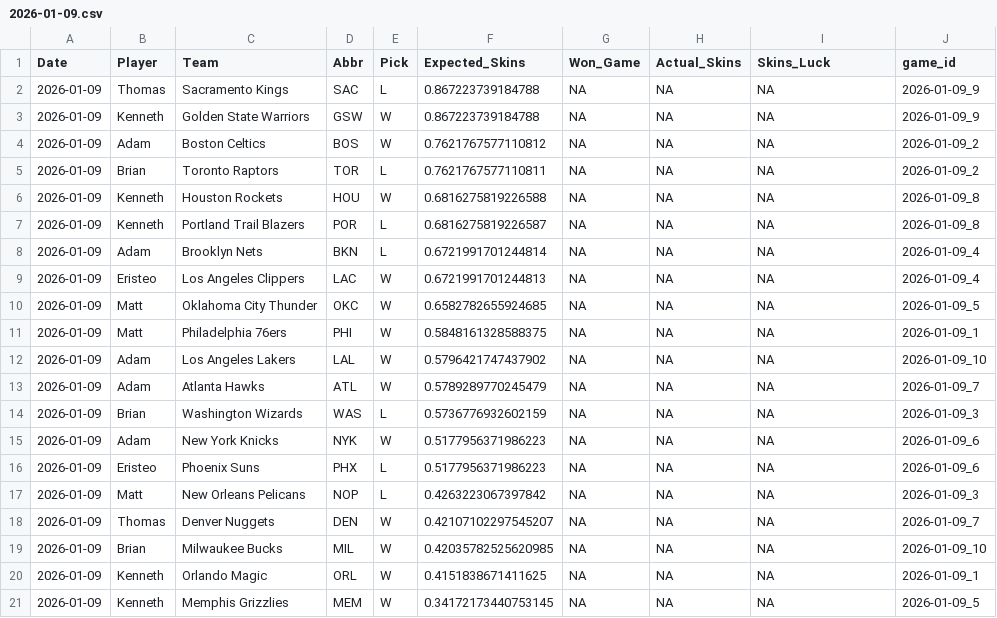
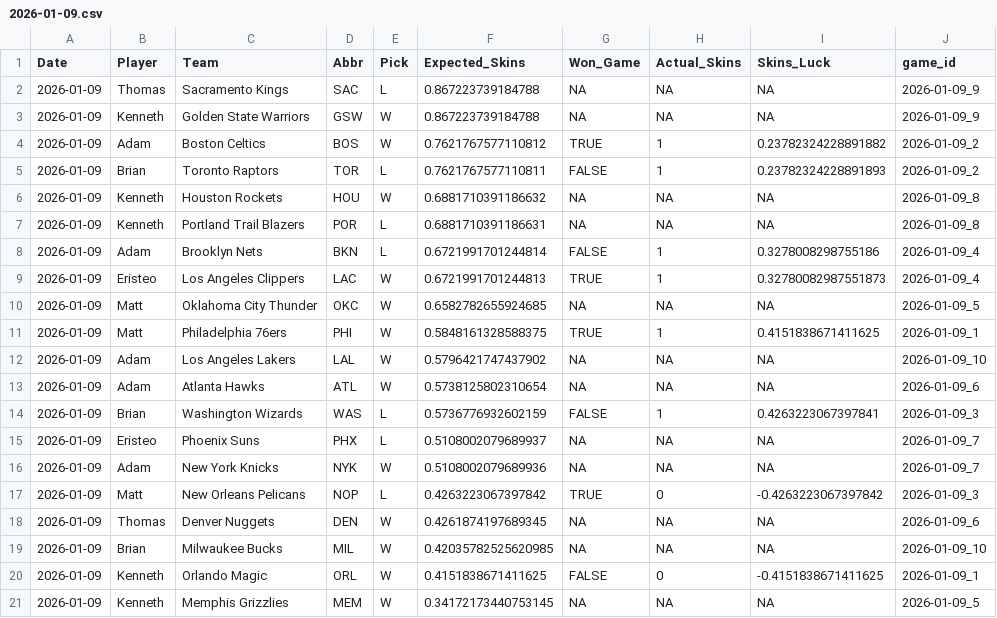
Before and after one commit to ejperez2/Daily-Skins-Matchups, a CSV file: skins_history/2026-01-09.csv, drawn as a sheet.

```diff
--- a/skins_history/2026-01-09.csv
+++ b/skins_history/2026-01-09.csv
@@ -3,19 +3,19 @@ Date,Player,Team,Abbr,Pick,Expected_Skins,Won_Game,Actual_Skins,Skins_Luck,game_
 2026-01-09,Kenneth,Golden State Warriors,GSW,W,0.867223739184788,NA,NA,NA,2026-01-09_9
-2026-01-09,Adam,Boston Celtics,BOS,W,0.7621767577110812,NA,NA,NA,2026-01-09_2
-2026-01-09,Brian,Toronto Raptors,TOR,L,0.7621767577110811,NA,NA,NA,2026-01-09_2
-2026-01-09,Kenneth,Houston Rockets,HOU,W,0.6816275819226588,NA,NA,NA,2026-01-09_8
-2026-01-09,Kenneth,Portland Trail Blazers,POR,L,0.6816275819226587,NA,NA,NA,2026-01-09_8
-2026-01-09,Adam,Brooklyn Nets,BKN,L,0.6721991701244814,NA,NA,NA,2026-01-09_4
-2026-01-09,Eristeo,Los Angeles Clippers,LAC,W,0.6721991701244813,NA,NA,NA,2026-01-09_4
+2026-01-09,Adam,Boston Celtics,BOS,W,0.7621767577110812,TRUE,1,0.23782324228891882,2026-01-09_2
+2026-01-09,Brian,Toronto Raptors,TOR,L,0.7621767577110811,FALSE,1,0.23782324228891893,2026-01-09_2
+2026-01-09,Kenneth,Houston Rockets,HOU,W,0.6881710391186632,NA,NA,NA,2026-01-09_8
+2026-01-09,Kenneth,Portland Trail Blazers,POR,L,0.6881710391186631,NA,NA,NA,2026-01-09_8
+2026-01-09,Adam,Brooklyn Nets,BKN,L,0.6721991701244814,FALSE,1,0.3278008298755186,2026-01-09_4
+2026-01-09,Eristeo,Los Angeles Clippers,LAC,W,0.6721991701244813,TRUE,1,0.32780082987551873,2026-01-09_4
 2026-01-09,Matt,Oklahoma City Thunder,OKC,W,0.6582782655924685,NA,NA,NA,2026-01-09_5
-2026-01-09,Matt,Philadelphia 76ers,PHI,W,0.5848161328588375,NA,NA,NA,2026-01-09_1
+2026-01-09,Matt,Philadelphia 76ers,PHI,W,0.5848161328588375,TRUE,1,0.4151838671411625,2026-01-09_1
 2026-01-09,Adam,Los Angeles Lakers,LAL,W,0.5796421747437902,NA,NA,NA,2026-01-09_10
-2026-01-09,Adam,Atlanta Hawks,ATL,W,0.5789289770245479,NA,NA,NA,2026-01-09_7
-2026-01-09,Brian,Washington Wizards,WAS,L,0.5736776932602159,NA,NA,NA,2026-01-09_3
-2026-01-09,Adam,New York Knicks,NYK,W,0.5177956371986223,NA,NA,NA,2026-01-09_6
-2026-01-09,Eristeo,Phoenix Suns,PHX,L,0.5177956371986223,NA,NA,NA,2026-01-09_6
-2026-01-09,Matt,New Orleans Pelicans,NOP,L,0.4263223067397842,NA,NA,NA,2026-01-09_3
-2026-01-09,Thomas,Denver Nuggets,DEN,W,0.42107102297545207,NA,NA,NA,2026-01-09_7
+2026-01-09,Adam,Atlanta Hawks,ATL,W,0.5738125802310654,NA,NA,NA,2026-01-09_6
+2026-01-09,Brian,Washington Wizards,WAS,L,0.5736776932602159,FALSE,1,0.4263223067397841,2026-01-09_3
+2026-01-09,Eristeo,Phoenix Suns,PHX,L,0.5108002079689937,NA,NA,NA,2026-01-09_7
+2026-01-09,Adam,New York Knicks,NYK,W,0.5108002079689936,NA,NA,NA,2026-01-09_7
+2026-01-09,Matt,New Orleans Pelicans,NOP,L,0.4263223067397842,TRUE,0,-0.4263223067397842,2026-01-09_3
+2026-01-09,Thomas,Denver Nuggets,DEN,W,0.4261874197689345,NA,NA,NA,2026-01-09_6
 2026-01-09,Brian,Milwaukee Bucks,MIL,W,0.42035782525620985,NA,NA,NA,2026-01-09_10
-2026-01-09,Kenneth,Orlando Magic,ORL,W,0.4151838671411625,NA,NA,NA,2026-01-09_1
+2026-01-09,Kenneth,Orlando Magic,ORL,W,0.4151838671411625,FALSE,0,-0.4151838671411625,2026-01-09_1
 2026-01-09,Kenneth,Memphis Grizzlies,MEM,W,0.34172173440753145,NA,NA,NA,2026-01-09_5
```
